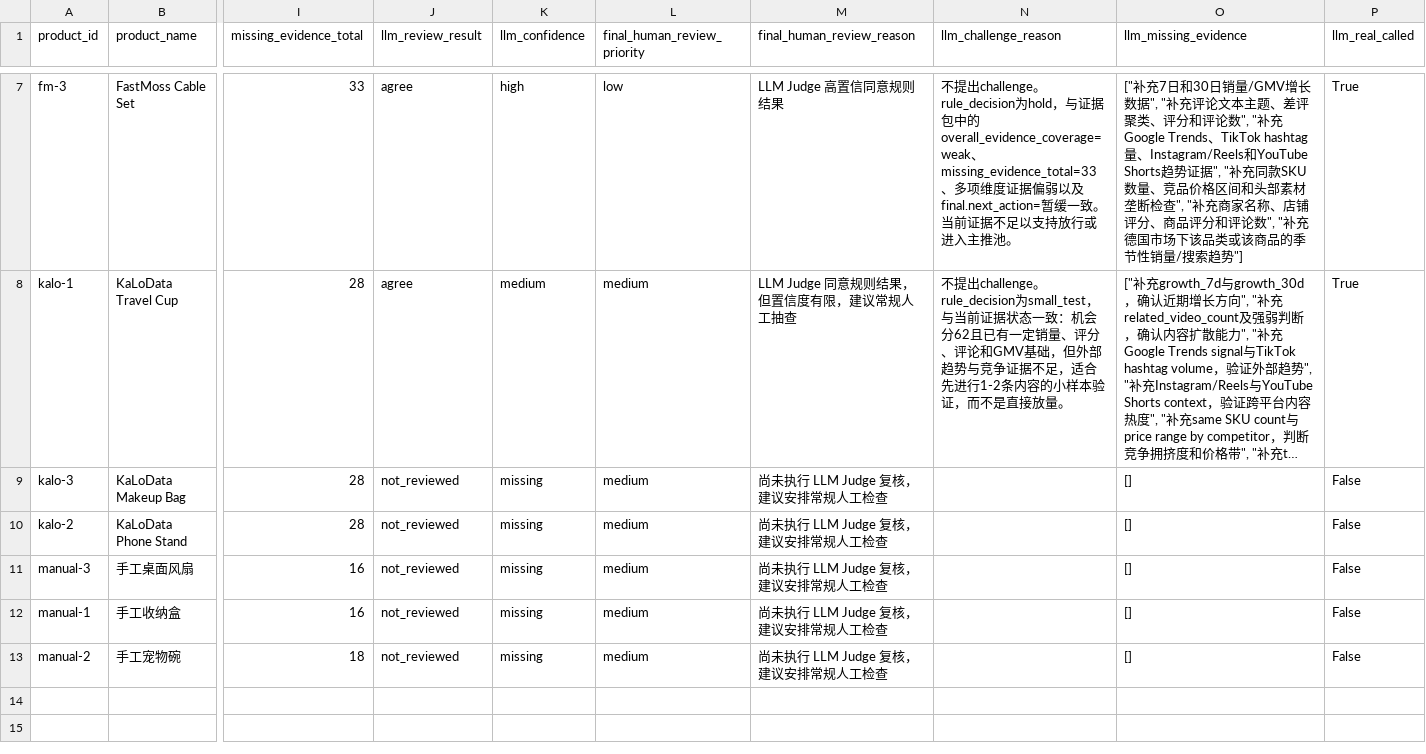
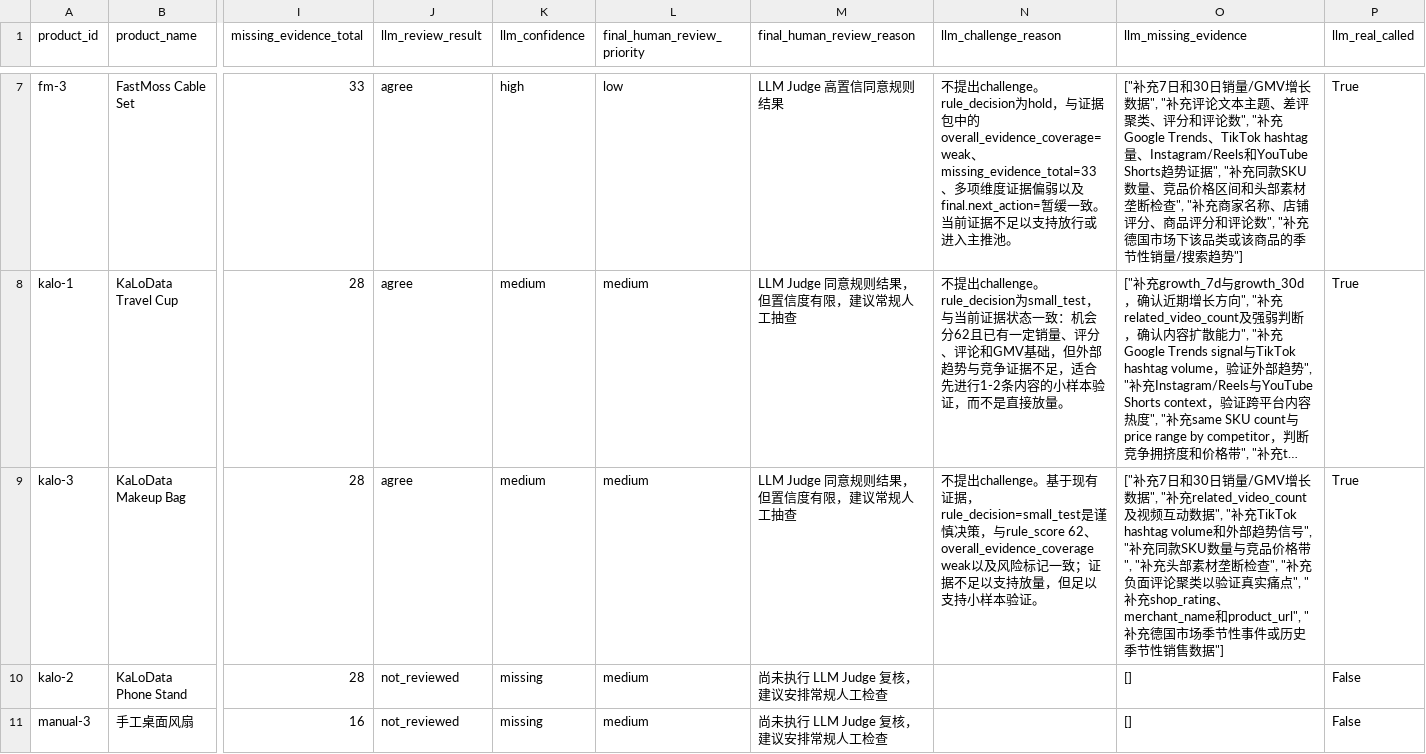
Before and after one commit to michaelxyl1993-a11y/openclaw, a CSV file: product_intel/output_next_round/all_evidence_with_real_llm_review.csv, drawn as a sheet; only a part is shown, gaps mark what is left out; the shorter side is filled out with more unchanged rows; long unchanged cells end in …; the diff names each change by its address in the sheet, - before the commit and + after, or states it on an @@ line.

Commit message:
chore(product-intel): add real LLM judge result for kalo-3

```diff
--- a/product_intel/output_next_round/all_evidence_with_real_llm_review.csv
+++ b/product_intel/output_next_round/all_evidence_with_real_llm_review.csv
-J9 (llm_review_result): not_reviewed
+J9 (llm_review_result): agree
-K9 (llm_confidence): missing
+K9 (llm_confidence): medium
-M9 (final_human_review_reason): 尚未执行 LLM Judge 复核，建议安排常规人工检查
+M9 (final_human_review_reason): LLM Judge 同意规则结果，但置信度有限，建议常规人工抽查
-N9 (llm_challenge_reason): (empty)
+N9 (llm_challenge_reason): 不提出challenge。基于现有证据，rule_decision=small_test是谨慎决策，与rule_score 62、overall_evidence_coverage weak以及风险标记一致；证据不足以支持放量，但足以支持小样本验证。
-O9 (llm_missing_evidence): []
+O9 (llm_missing_evidence): ["补充7日和30日销量/GMV增长数据", "补充related_video_count及视频互动数据", "补充TikTok hashtag volume和外部趋势信号", "补充同款SKU数量与竞品价格带", "补充头部素材垄断检查", "补充负面评论聚类以验证真实痛点", "补充shop_rating、merchant_name和product_url", "补充德国市场季节性事件或历史季节性销售数据"]
-P9 (llm_real_called): False
+P9 (llm_real_called): True
```
Also changed, not shown: 7 other files.
